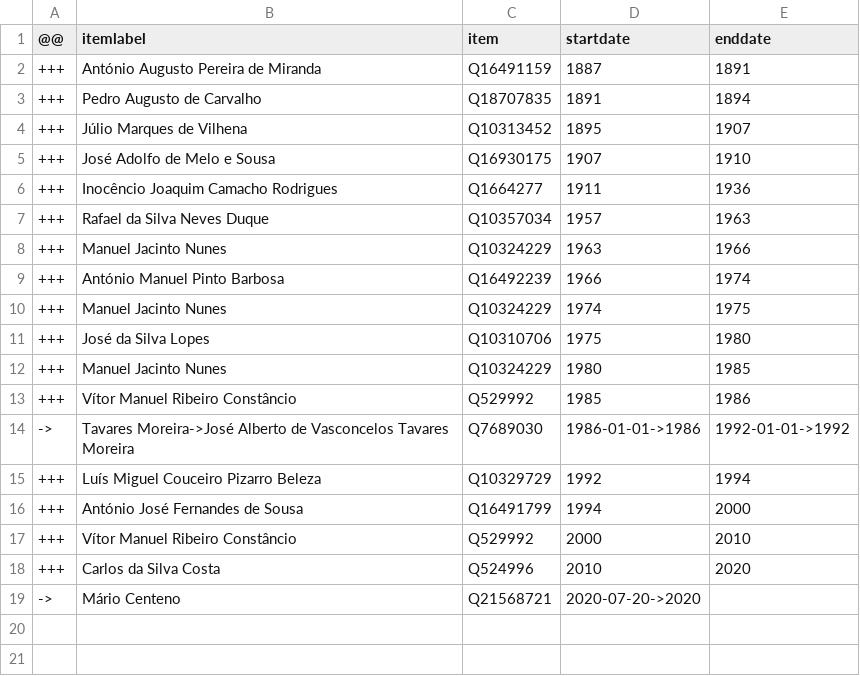
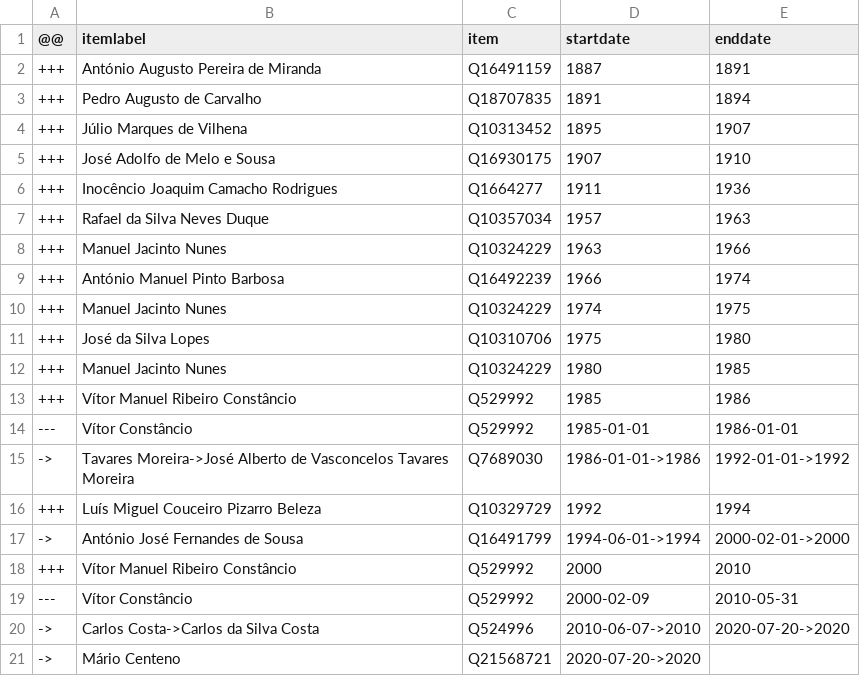
Before and after one commit to every-politician-scrapers/portugal-cabinet, a CSV file: sources/central-bank-enwiki/diff.csv, drawn as a sheet; removed rows and columns are numbered as before the commit, all else as after; the diff names each change by its address in the sheet, - before the commit and + after, or states it on an @@ line.

```diff
--- a/sources/central-bank-enwiki/diff.csv
+++ b/sources/central-bank-enwiki/diff.csv
+row 14: --- | Vítor Constâncio | Q529992 | 1985-01-01 | 1986-01-01
-row 16: +++ | António José Fernandes de Sousa | Q16491799 | 1994 | 2000
+row 17: -> | António José Fernandes de Sousa | Q16491799 | 1994-06-01->1994 | 2000-02-01->2000
-row 18: +++ | Carlos da Silva Costa | Q524996 | 2010 | 2020
+row 19: --- | Vítor Constâncio | Q529992 | 2000-02-09 | 2010-05-31
+row 20: -> | Carlos Costa->Carlos da Silva Costa | Q524996 | 2010-06-07->2010 | 2020-07-20->2020
```
Also changed, not shown: sources/central-bank-enwiki/wikidata.csv.
